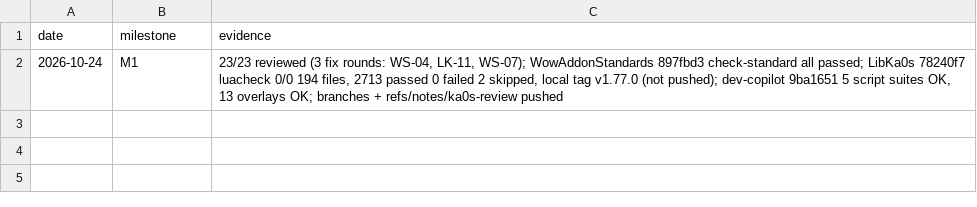
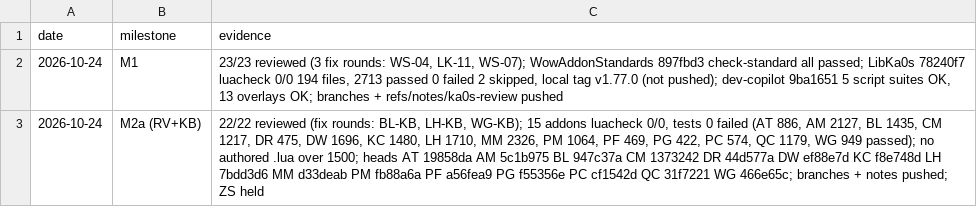
Before and after one commit to tusharsaxena/Ka0sAddonsCommonTasks, a TSV file: docs/2026-10-24-KEYBINDS_LAYOUT_STRATA/checkpoints.tsv, drawn as a sheet; the diff names each change by its address in the sheet, - before the commit and + after, or states it on an @@ line.

```diff
--- a/docs/2026-10-24-KEYBINDS_LAYOUT_STRATA/checkpoints.tsv
+++ b/docs/2026-10-24-KEYBINDS_LAYOUT_STRATA/checkpoints.tsv
+row 3: 2026-10-24 | M2a (RV+KB) | 22/22 reviewed (fix rounds: BL-KB, LH-KB, WG-KB); 15 addons luacheck 0/0, tests 0 failed (AT 886, AM 2127, BL 1435, CM 1217, DR 475, DW 1696, KC 1480, LH 1710, MM 2326, PM 1064, PF 469, PG 422, PC 574, QC 1179, WG 949 passed); no authored .lua over 1500; heads AT 19858da AM 5c1b975 BL 947c37a CM 1373242 DR 44d577a DW ef88e7d KC f8e748d LH 7bdd3d6 MM d33deab PM fb88a6a PF a56fea9 PG f55356e PC cf1542d QC 31f7221 WG 466e65c; branches + notes pushed; ZS held
```
Also changed, not shown: 1 other file.
